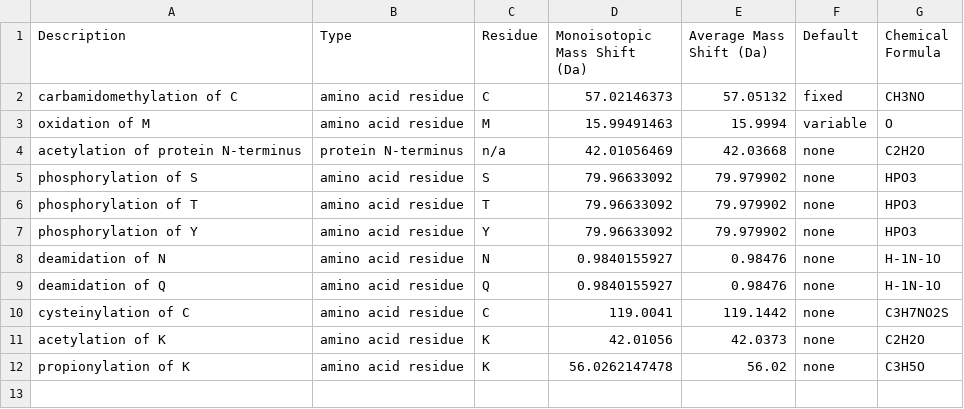
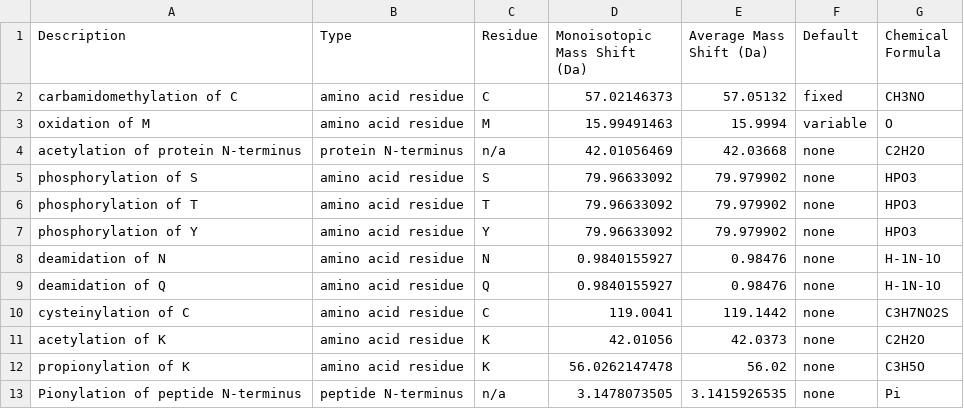
Before and after one commit to olivierlizotte/Trinity.Main, a TSV file: Configuration/modifications.tsv, drawn as a sheet; the diff names each change by its address in the sheet, - before the commit and + after, or states it on an @@ line.

```diff
--- a/Configuration/modifications.tsv
+++ b/Configuration/modifications.tsv
+row 13: Pionylation of peptide N-terminus | peptide N-terminus | n/a | 3.1478073505 | 3.1415926535 | none | Pi
```
Also changed, not shown: 12 other files.
